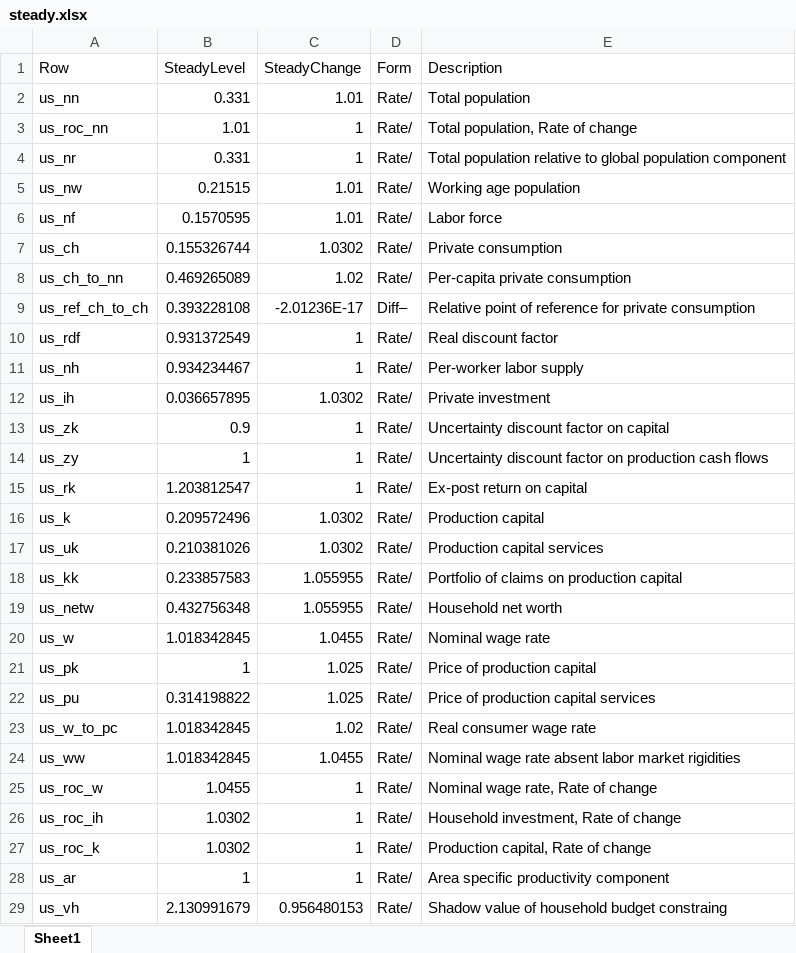
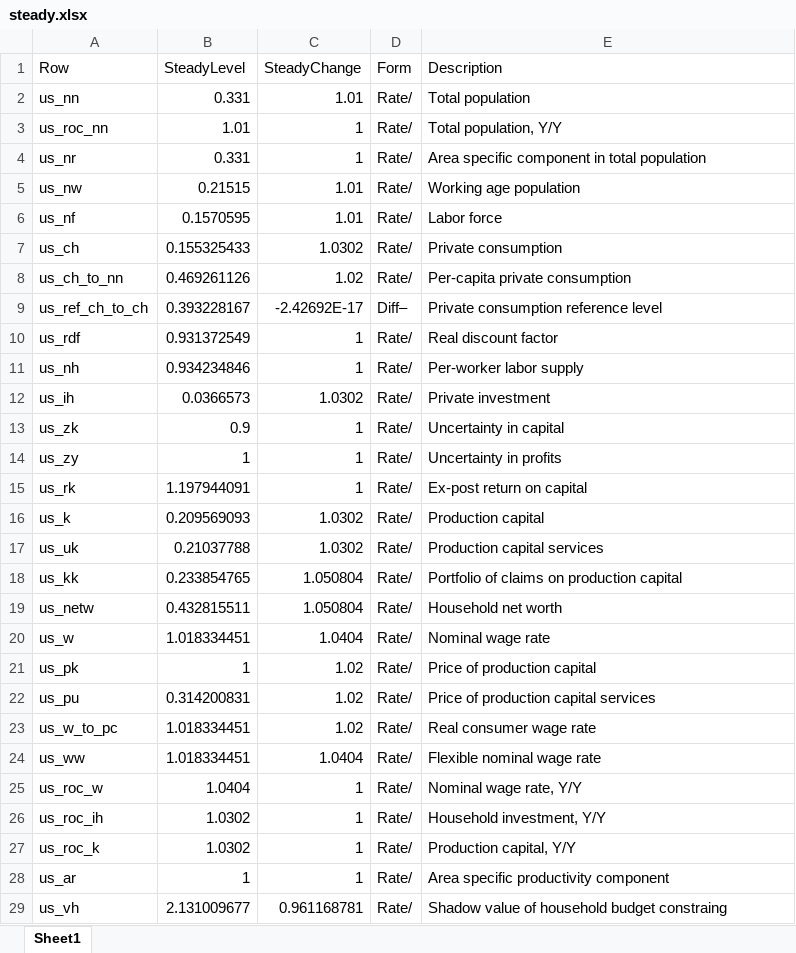
Before and after one commit to igpmn/gees, an Excel workbook: +model/+global4A/steady.xlsx, sheet Sheet1, drawn as a sheet; only a part is shown; values as stored, in another font and other column widths than the file's, no borders; the diff covers the shown part only; the diff names each change by its address in the sheet, - before the commit and + after, or states it on an @@ line.

Commit message:
Fixed global4

```diff
--- a/+model/+global4A/steady.xlsx (sheet Sheet1)
+++ b/+model/+global4A/steady.xlsx (sheet Sheet1)
-E3 (Description): Total population, Rate of change
+E3 (Description): Total population, Y/Y
-E4 (Description): Total population relative to global population component
+E4 (Description): Area specific component in total population
-B7 (SteadyLevel): 0.155326744
+B7 (SteadyLevel): 0.155325433
-B8 (SteadyLevel): 0.469265089
+B8 (SteadyLevel): 0.469261126
-B9 (SteadyLevel): 0.393228108
+B9 (SteadyLevel): 0.393228167
-C9 (SteadyChange): -2.01236E-17
+C9 (SteadyChange): -2.42692E-17
-E9 (Description): Relative point of reference for private consumption
+E9 (Description): Private consumption reference level
-B11 (SteadyLevel): 0.934234467
+B11 (SteadyLevel): 0.934234846
-B12 (SteadyLevel): 0.036657895
+B12 (SteadyLevel): 0.0366573
-E13 (Description): Uncertainty discount factor on capital
+E13 (Description): Uncertainty in capital
-E14 (Description): Uncertainty discount factor on production cash flows
+E14 (Description): Uncertainty in profits
-B15 (SteadyLevel): 1.203812547
+B15 (SteadyLevel): 1.197944091
-B16 (SteadyLevel): 0.209572496
+B16 (SteadyLevel): 0.209569093
-B17 (SteadyLevel): 0.210381026
+B17 (SteadyLevel): 0.21037788
-B18 (SteadyLevel): 0.233857583
+B18 (SteadyLevel): 0.233854765
-C18:C19 (SteadyChange): 1.055955
+C18:C19 (SteadyChange): 1.050804
-B19 (SteadyLevel): 0.432756348
+B19 (SteadyLevel): 0.432815511
-B20 (SteadyLevel): 1.018342845
+B20 (SteadyLevel): 1.018334451
-C20 (SteadyChange): 1.0455
+C20 (SteadyChange): 1.0404
-C21:C22 (SteadyChange): 1.025
+C21:C22 (SteadyChange): 1.02
-B22 (SteadyLevel): 0.314198822
+B22 (SteadyLevel): 0.314200831
-B23:B24 (SteadyLevel): 1.018342845
+B23:B24 (SteadyLevel): 1.018334451
-C24 (SteadyChange): 1.0455
+C24 (SteadyChange): 1.0404
-E24 (Description): Nominal wage rate absent labor market rigidities
+E24 (Description): Flexible nominal wage rate
-B25 (SteadyLevel): 1.0455
+B25 (SteadyLevel): 1.0404
-E25 (Description): Nominal wage rate, Rate of change
+E25 (Description): Nominal wage rate, Y/Y
-E26 (Description): Household investment, Rate of change
+E26 (Description): Household investment, Y/Y
-E27 (Description): Production capital, Rate of change
+E27 (Description): Production capital, Y/Y
-B29 (SteadyLevel): 2.130991679
+B29 (SteadyLevel): 2.131009677
-C29 (SteadyChange): 0.956480153
+C29 (SteadyChange): 0.961168781
```
Also changed, not shown: 3 added rows and 534 edited cells elsewhere in this sheet, 15 other files.
